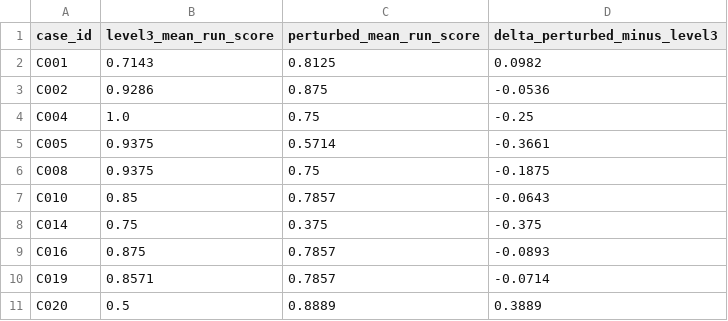
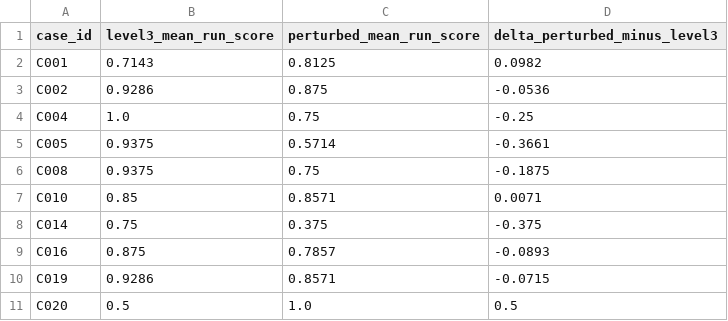
Before and after one commit to Volcano-Potato/OOD_Problem, a CSV file: results/figures/perturbed_downgrade.csv, drawn as a sheet.

```diff
--- a/results/figures/perturbed_downgrade.csv
+++ b/results/figures/perturbed_downgrade.csv
@@ -6,6 +6,6 @@ C005,0.9375,0.5714,-0.3661
 C008,0.9375,0.75,-0.1875
-C010,0.85,0.7857,-0.0643
+C010,0.85,0.8571,0.0071
 C014,0.75,0.375,-0.375
 C016,0.875,0.7857,-0.0893
-C019,0.8571,0.7857,-0.0714
-C020,0.5,0.8889,0.3889
+C019,0.9286,0.8571,-0.0715
+C020,0.5,1.0,0.5
```
Also changed, not shown: results/case_level_scores.csv, results/figures/case_error_heatmap.csv, 33 other files.
